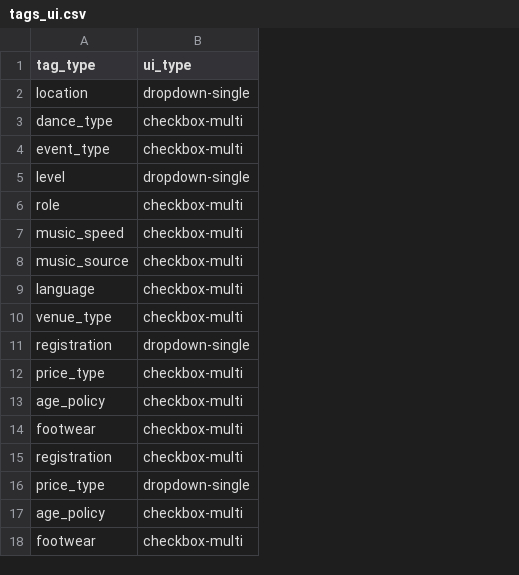
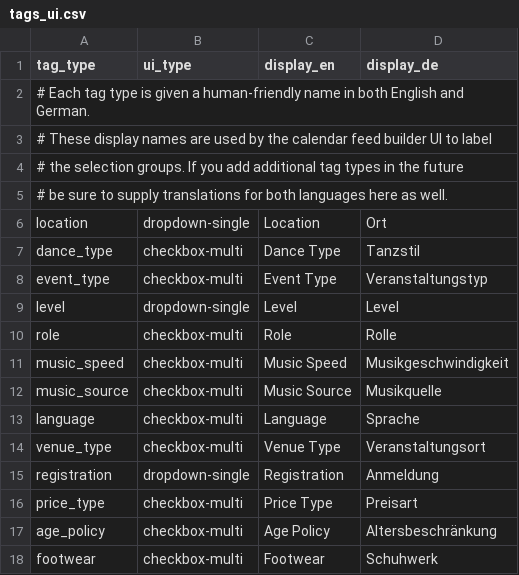
Before and after one commit to AIDevBody/find-me-dance, a CSV file: tags/ui/tags_ui.csv, drawn as a sheet; removed rows and columns are numbered as before the commit, all else as after; the diff names each change by its address in the sheet, - before the commit and + after, or states it on an @@ line.

Commit message:
translation and instruction

```diff
--- a/tags/ui/tags_ui.csv
+++ b/tags/ui/tags_ui.csv
+column C (display_en), rows 6-18: Location | Dance Type | Event Type | Level | Role | Music Speed | Music Source | Language | Venue Type | Registration | Price Type | Age Policy | Footwear
+column D (display_de), rows 6-18: Ort | Tanzstil | Veranstaltungstyp | Level | Rolle | Musikgeschwindigkeit | Musikquelle | Sprache | Veranstaltungsort | Anmeldung | Preisart | Altersbeschränkung | Schuhwerk
+row 2: # Each tag type is given a human‑friendly name in both English and German.
+row 3: # These display names are used by the calendar feed builder UI to label
+row 4: # the selection groups. If you add additional tag types in the future
+row 5: # be sure to supply translations for both languages here as well.
-row 15: registration | checkbox-multi
-row 16: price_type | dropdown-single
-row 17: age_policy | checkbox-multi
-row 18: footwear | checkbox-multi
```
Also changed, not shown: 20 other files.
